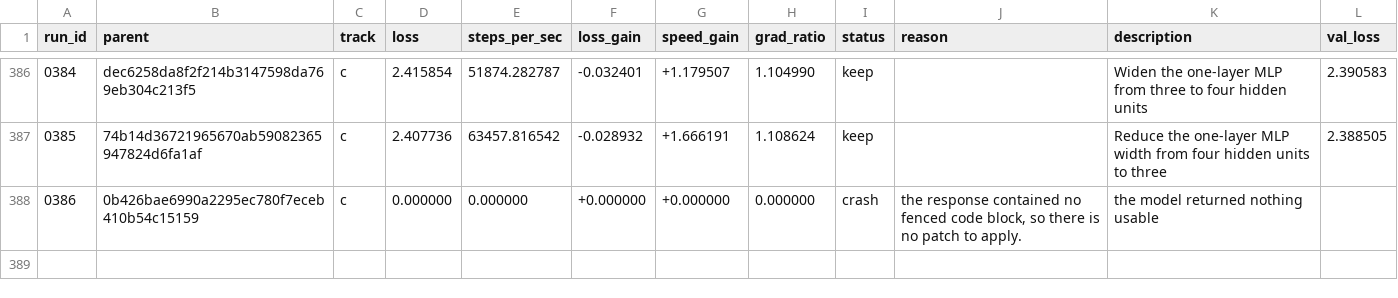
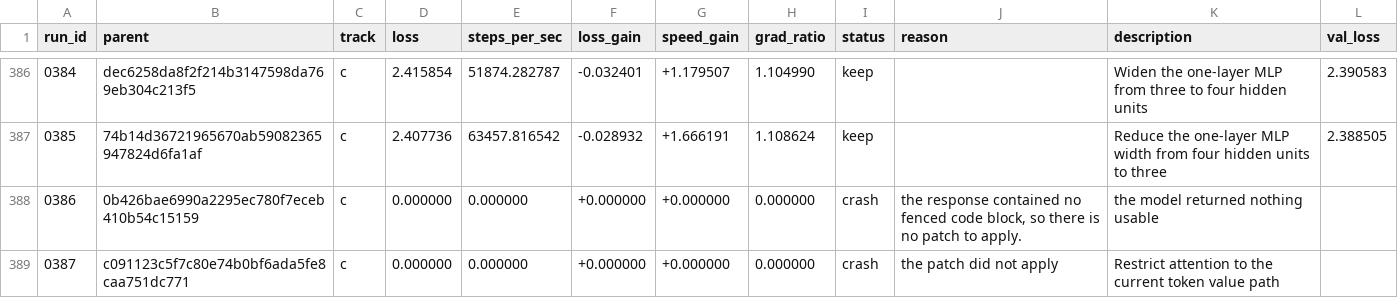
Before and after one commit to DenimPatel/learn-micro-gpt, a TSV file: autoresearch/results.tsv, drawn as a sheet; only a part is shown, gaps mark what is left out.

Commit message:
research(c): crash 0387 -- Restrict attention to the current token value path
Experiment 0387 · crash · the patch did not apply

The candidate did not produce a measurement, so the committed candidate is unchanged. This row exists so the attempt is on the record rather than silently retried; the raw model response, if there was one, is in autoresearch/logs/ and is gitignored.

Record: autoresearch/runs/0387.json
Diff:   autoresearch/diffs/0387.patch
Model:  stealth/space-bunny-alpha (max)

```diff
--- a/autoresearch/results.tsv
+++ b/autoresearch/results.tsv
@@ -388 +388,2 @@ run_id	parent	track	loss	steps_per_sec	loss_gain	speed_gain	grad_ratio	status	re
 0386	0b426bae6990a2295ec780f7eceb410b54c15159	c	0.000000	0.000000	+0.000000	+0.000000	0.000000	crash	the response contained no fenced code block, so there is no patch to apply.	the model returned nothing usable	
+0387	c091123c5f7c80e74b0bf6ada5fe8caa751dc771	c	0.000000	0.000000	+0.000000	+0.000000	0.000000	crash	the patch did not apply	Restrict attention to the current token value path	
```
Also changed, not shown: 2 other files.
